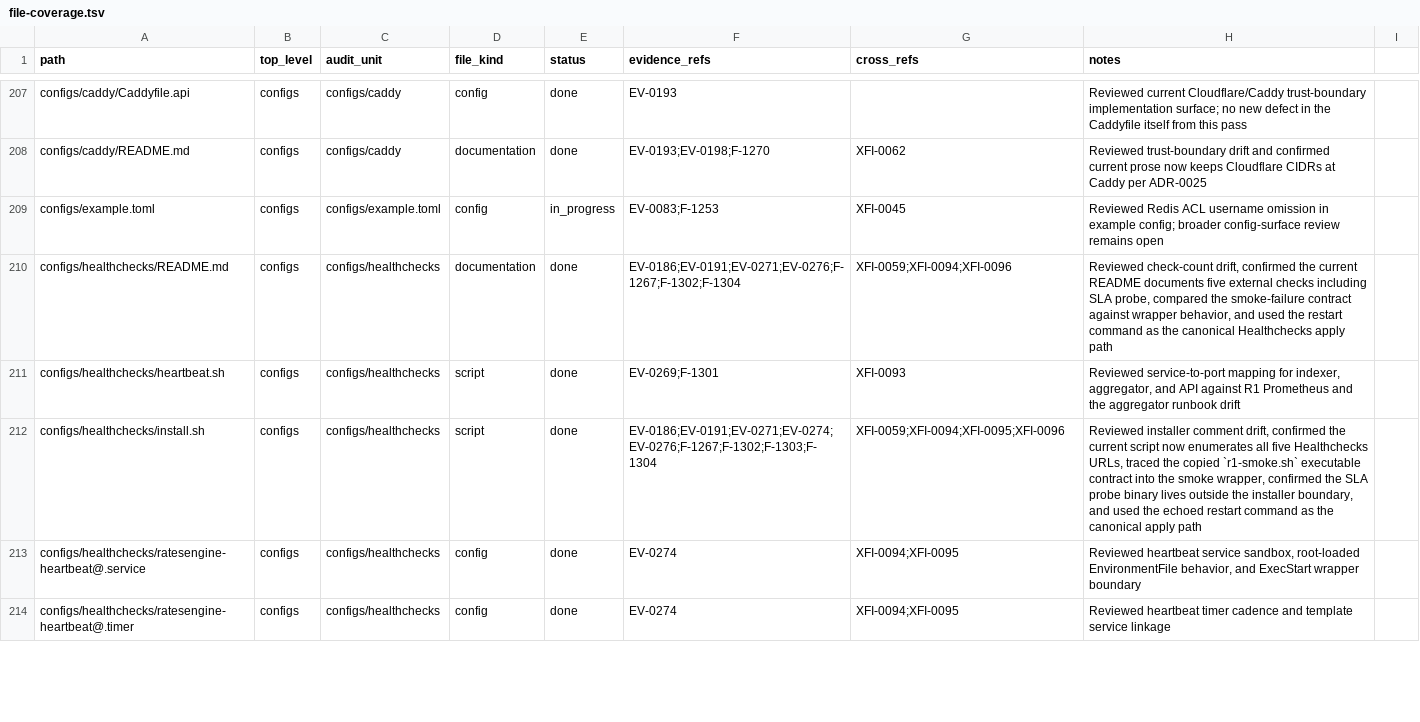
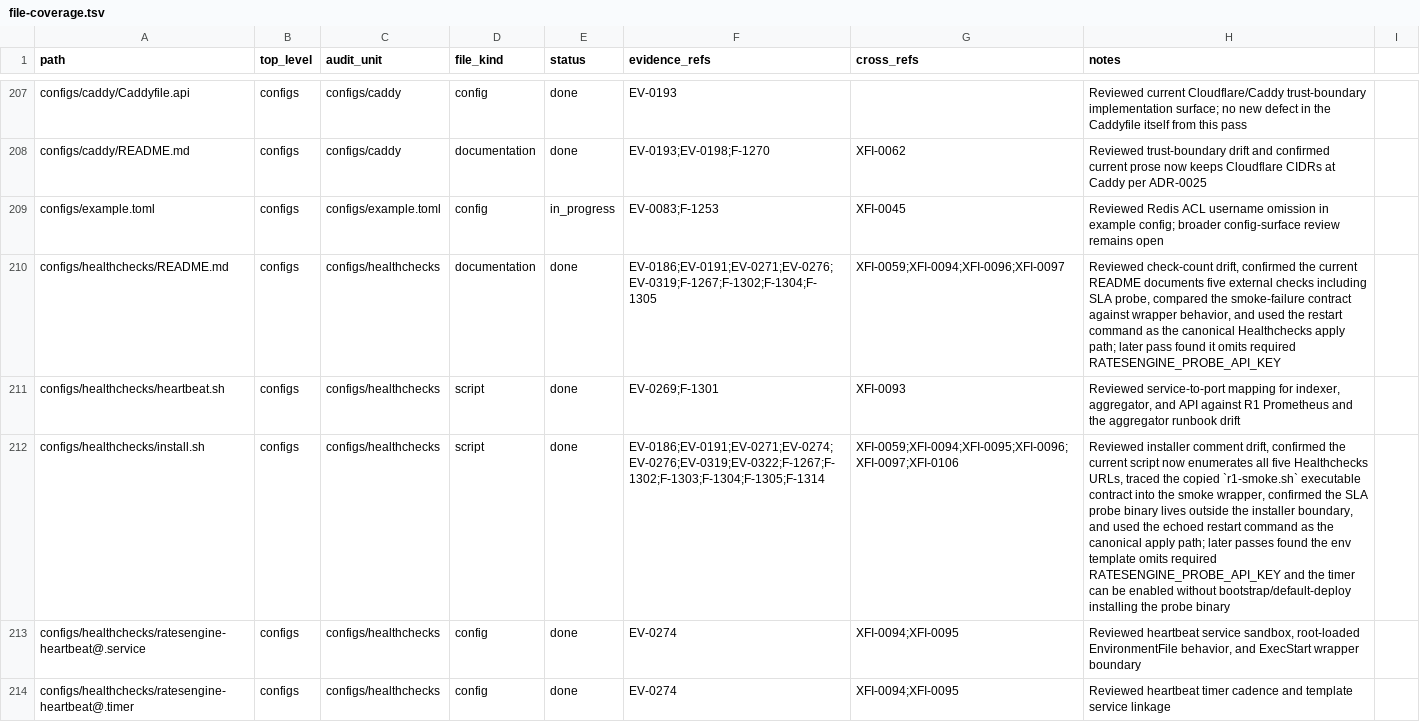
Before and after one commit to Stellar-Index/StellarIndex, a TSV file: docs/audit-2026-05-12-codex/inventory/file-coverage.tsv, drawn as a sheet; only a part is shown, gaps mark what is left out; the diff covers the shown part only; the diff names each change by its address in the sheet, - before the commit and + after, or states it on an @@ line.

```diff
--- a/docs/audit-2026-05-12-codex/inventory/file-coverage.tsv
+++ b/docs/audit-2026-05-12-codex/inventory/file-coverage.tsv
-F210 (evidence_refs): EV-0186;EV-0191;EV-0271;EV-0276;F-1267;F-1302;F-1304
+F210 (evidence_refs): EV-0186;EV-0191;EV-0271;EV-0276;EV-0319;F-1267;F-1302;F-1304;F-1305
-G210 (cross_refs): XFI-0059;XFI-0094;XFI-0096
+G210 (cross_refs): XFI-0059;XFI-0094;XFI-0096;XFI-0097
-H210 (notes): …Healthchecks apply path
+H210 (notes): …Healthchecks apply path; later pass found it omits required RATESENGINE_PROBE_API_KEY
-F212 (evidence_refs): EV-0186;EV-0191;EV-0271;EV-0274;EV-0276;F-1267;F-1302;F-1303;F-1304
+F212 (evidence_refs): EV-0186;EV-0191;EV-0271;EV-0274;EV-0276;EV-0319;EV-0322;F-1267;F-1302;F-1303;F-1304;F-1305;F-1314
-G212 (cross_refs): XFI-0059;XFI-0094;XFI-0095;XFI-0096
+G212 (cross_refs): XFI-0059;XFI-0094;XFI-0095;XFI-0096;XFI-0097;XFI-0106
-H212 (notes): …canonical apply path
+H212 (notes): …canonical apply path; later passes found the env template omits required RATESENGINE_PROBE_API_KEY and the timer can be enabled without bootstrap/default-deploy installing the probe binary
```
Also changed, not shown: 59 edited cells elsewhere in this file, 9 other files.
